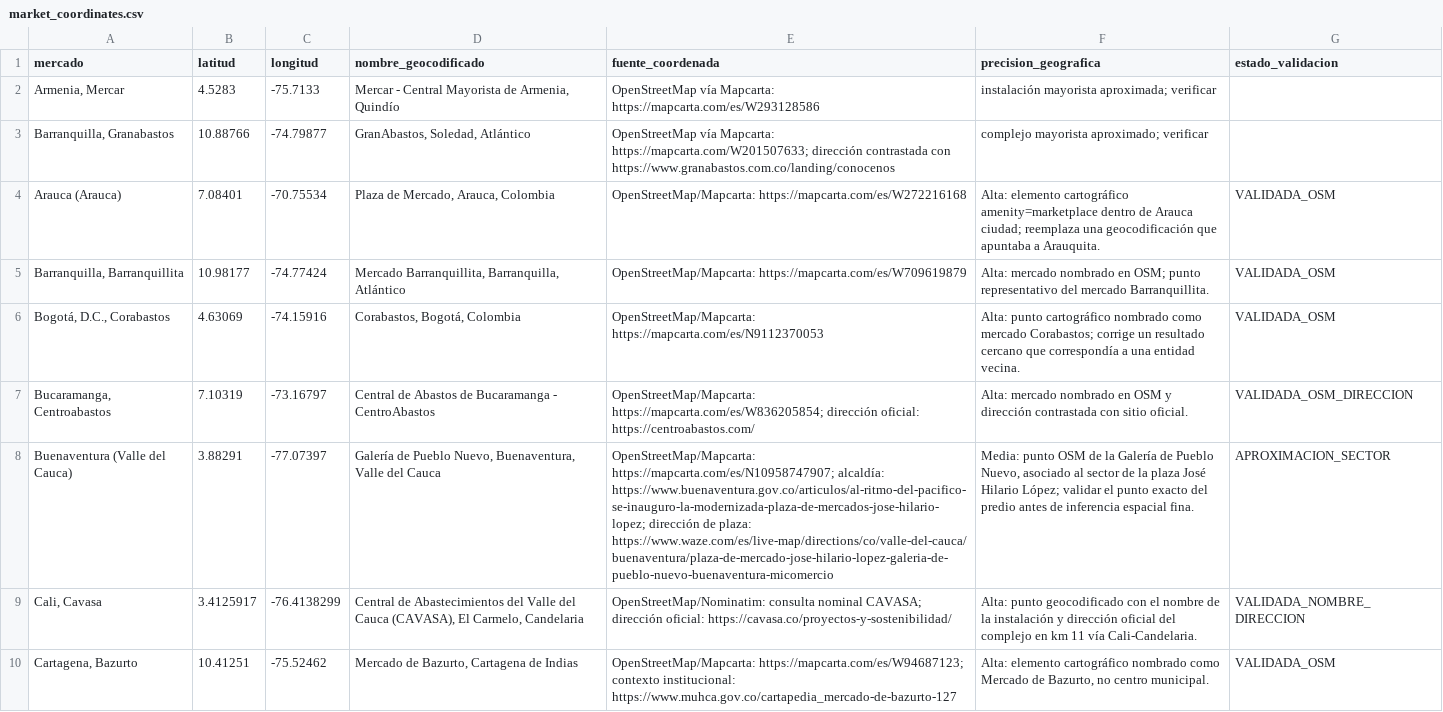
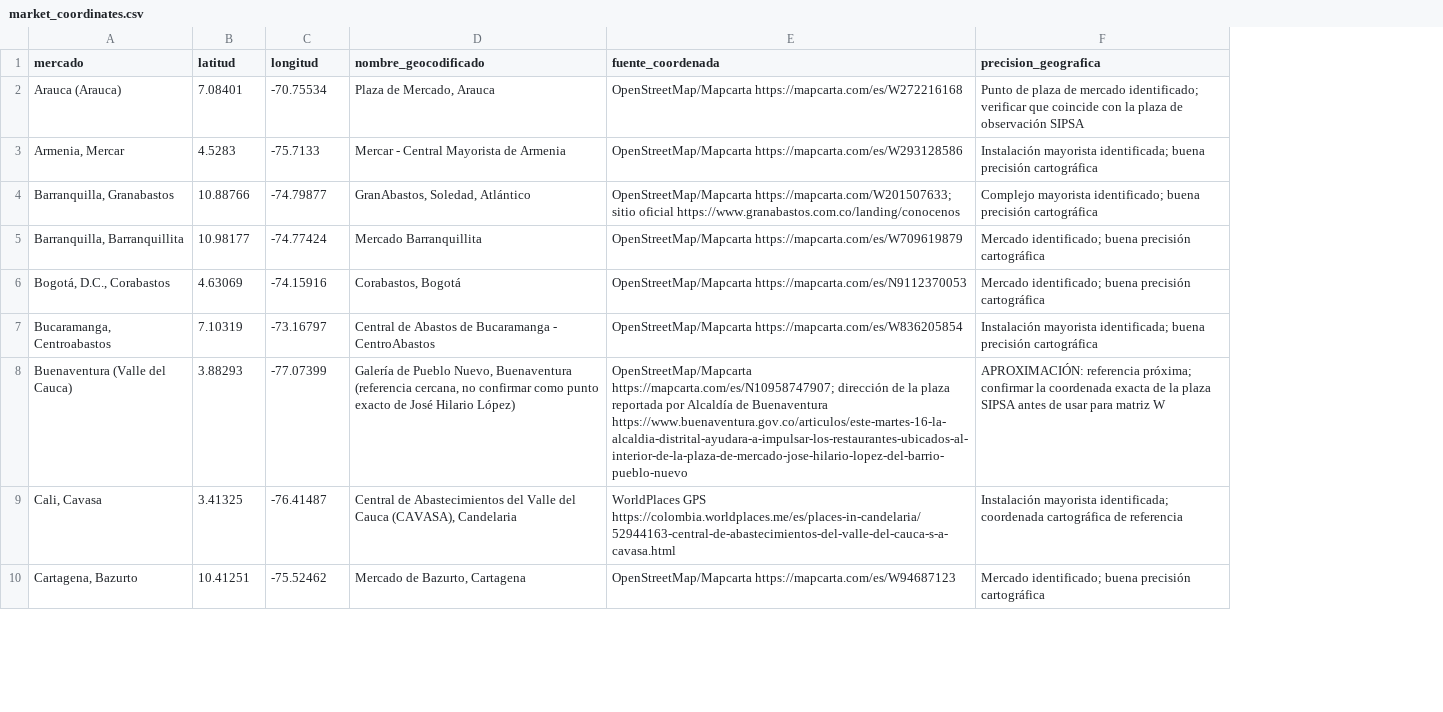
Before and after one commit to daviscr11/agroclima-intelligence-colombia, a CSV file: data/market_coordinates.csv, drawn as a sheet; only a part is shown; removed rows and columns are numbered as before the commit, all else as after; the diff covers the shown part only; the diff names each change by its address in the sheet, - before the commit and + after, or states it on an @@ line.

```diff
--- a/data/market_coordinates.csv
+++ b/data/market_coordinates.csv
-column G (estado_validacion), rows 5-10: VALIDADA_OSM | VALIDADA_OSM | VALIDADA_OSM_DIRECCION | APROXIMACION_SECTOR | VALIDADA_NOMBRE_DIRECCION | VALIDADA_OSM
+row 2: Arauca (Arauca) | 7.08401 | -70.75534 | Plaza de Mercado, Arauca | OpenStreetMap/Mapcarta https://mapcarta.com/es/W272216168 | Punto de plaza de mercado identificado; verificar que coincide con la plaza de observación SIPSA
-D3 (nombre_geocodificado): Mercar - Central Mayorista de Armenia, Quindío
+D3 (nombre_geocodificado): Mercar - Central Mayorista de Armenia
-E3 (fuente_coordenada): OpenStreetMap vía Mapcarta: https://mapcarta.com/es/W293128586
+E3 (fuente_coordenada): OpenStreetMap/Mapcarta https://mapcarta.com/es/W293128586
-F3 (precision_geografica): instalación mayorista aproximada; verificar
+F3 (precision_geografica): Instalación mayorista identificada; buena precisión cartográfica
-E4 (fuente_coordenada): OpenStreetMap vía Mapcarta: https://mapcarta.com/W201507633; dirección contrastada con https://www.granabastos.com.co/landing/conocenos
+E4 (fuente_coordenada): OpenStreetMap/Mapcarta https://mapcarta.com/W201507633; sitio oficial https://www.granabastos.com.co/landing/conocenos
-F4 (precision_geografica): complejo mayorista aproximado; verificar
+F4 (precision_geografica): Complejo mayorista identificado; buena precisión cartográfica
-row 4: Arauca (Arauca) | 7.08401 | -70.75534 | Plaza de Mercado, Arauca, Colombia | OpenStreetMap/Mapcarta: https://mapcarta.com/es/W272216168 | Alta: elemento cartográfico amenity=marketplace dentro de Arauca ciudad; reemplaza una geocodificación que apuntaba a Arauquita. | VALIDADA_OSM
-D5 (nombre_geocodificado): Mercado Barranquillita, Barranquilla, Atlántico
+D5 (nombre_geocodificado): Mercado Barranquillita
-E5 (fuente_coordenada): OpenStreetMap/Mapcarta: https://mapcarta.com/es/W709619879
+E5 (fuente_coordenada): OpenStreetMap/Mapcarta https://mapcarta.com/es/W709619879
-F5 (precision_geografica): Alta: mercado nombrado en OSM; punto representativo del mercado Barranquillita.
+F5 (precision_geografica): Mercado identificado; buena precisión cartográfica
-D6 (nombre_geocodificado): Corabastos, Bogotá, Colombia
+D6 (nombre_geocodificado): Corabastos, Bogotá
-E6 (fuente_coordenada): OpenStreetMap/Mapcarta: https://mapcarta.com/es/N9112370053
+E6 (fuente_coordenada): OpenStreetMap/Mapcarta https://mapcarta.com/es/N9112370053
-F6 (precision_geografica): Alta: punto cartográfico nombrado como mercado Corabastos; corrige un resultado cercano que correspondía a una entidad vecina.
+F6 (precision_geografica): Mercado identificado; buena precisión cartográfica
-E7 (fuente_coordenada): OpenStreetMap/Mapcarta: https://mapcarta.com/es/W836205854; dirección oficial: https://centroabastos.com/
+E7 (fuente_coordenada): OpenStreetMap/Mapcarta https://mapcarta.com/es/W836205854
-F7 (precision_geografica): Alta: mercado nombrado en OSM y dirección contrastada con sitio oficial.
+F7 (precision_geografica): Instalación mayorista identificada; buena precisión cartográfica
-B8 (latitud): 3.88291
+B8 (latitud): 3.88293
-C8 (longitud): -77.07397
+C8 (longitud): -77.07399
-D8 (nombre_geocodificado): …Pueblo Nuevo, Buenaventura, Valle del Cauca
+D8 (nombre_geocodificado): …Pueblo Nuevo, Buenaventura (referencia cercana, no confirmar como punto exacto de José Hilario López)
-E8 (fuente_coordenada): OpenStreetMap/Mapcarta: https://mapcarta.com/es/N10958747907; alcaldía: https://www.buenaventura.gov.co/articulos/al-ritmo-del-pacifico-se-inauguro-la-modernizada-plaza-de-mercados-jose-hilario-lopez; dirección de plaza: https://www.waze.com/es/live-map/directions/co/valle-del-cauca/buenaventura/plaza-de-mercado-jose-hilario-lopez-galeria-de-pueblo-nuevo-buenaventura-micomercio
+E8 (fuente_coordenada): OpenStreetMap/Mapcarta https://mapcarta.com/es/N10958747907; dirección de la plaza reportada por Alcaldía de Buenaventura https://www.buenaventura.gov.co/articulos/este-martes-16-la-alcaldia-distrital-ayudara-a-impulsar-los-restaurantes-ubicados-al-interior-de-la-plaza-de-mercado-jose-hilario-lopez-del-barrio-pueblo-nuevo
-F8 (precision_geografica): Media: punto OSM de la Galería de Pueblo Nuevo, asociado al sector de la plaza José Hilario López; validar el punto exacto del predio antes de inferencia espacial fina.
+F8 (precision_geografica): APROXIMACIÓN: referencia próxima; confirmar la coordenada exacta de la plaza SIPSA antes de usar para matriz W
-B9 (latitud): 3.4125917
+B9 (latitud): 3.41325
-C9 (longitud): -76.4138299
+C9 (longitud): -76.41487
-D9 (nombre_geocodificado): …Cauca (CAVASA), El Carmelo, Candelaria
+D9 (nombre_geocodificado): …Cauca (CAVASA), Candelaria
-E9 (fuente_coordenada): OpenStreetMap/Nominatim: consulta nominal CAVASA; dirección oficial: https://cavasa.co/proyectos-y-sostenibilidad/
+E9 (fuente_coordenada): WorldPlaces GPS https://colombia.worldplaces.me/es/places-in-candelaria/52944163-central-de-abastecimientos-del-valle-del-cauca-s-a-cavasa.html
-F9 (precision_geografica): Alta: punto geocodificado con el nombre de la instalación y dirección oficial del complejo en km 11 vía Cali-Candelaria.
+F9 (precision_geografica): Instalación mayorista identificada; coordenada cartográfica de referencia
-D10 (nombre_geocodificado): Mercado de Bazurto, Cartagena de Indias
+D10 (nombre_geocodificado): Mercado de Bazurto, Cartagena
-E10 (fuente_coordenada): OpenStreetMap/Mapcarta: https://mapcarta.com/es/W94687123; contexto institucional: https://www.muhca.gov.co/cartapedia_mercado-de-bazurto-127
+E10 (fuente_coordenada): OpenStreetMap/Mapcarta https://mapcarta.com/es/W94687123
-F10 (precision_geografica): Alta: elemento cartográfico nombrado como Mercado de Bazurto, no centro municipal.
+F10 (precision_geografica): Mercado identificado; buena precisión cartográfica
```
Also changed, not shown: 15 edited cells elsewhere in this file.
